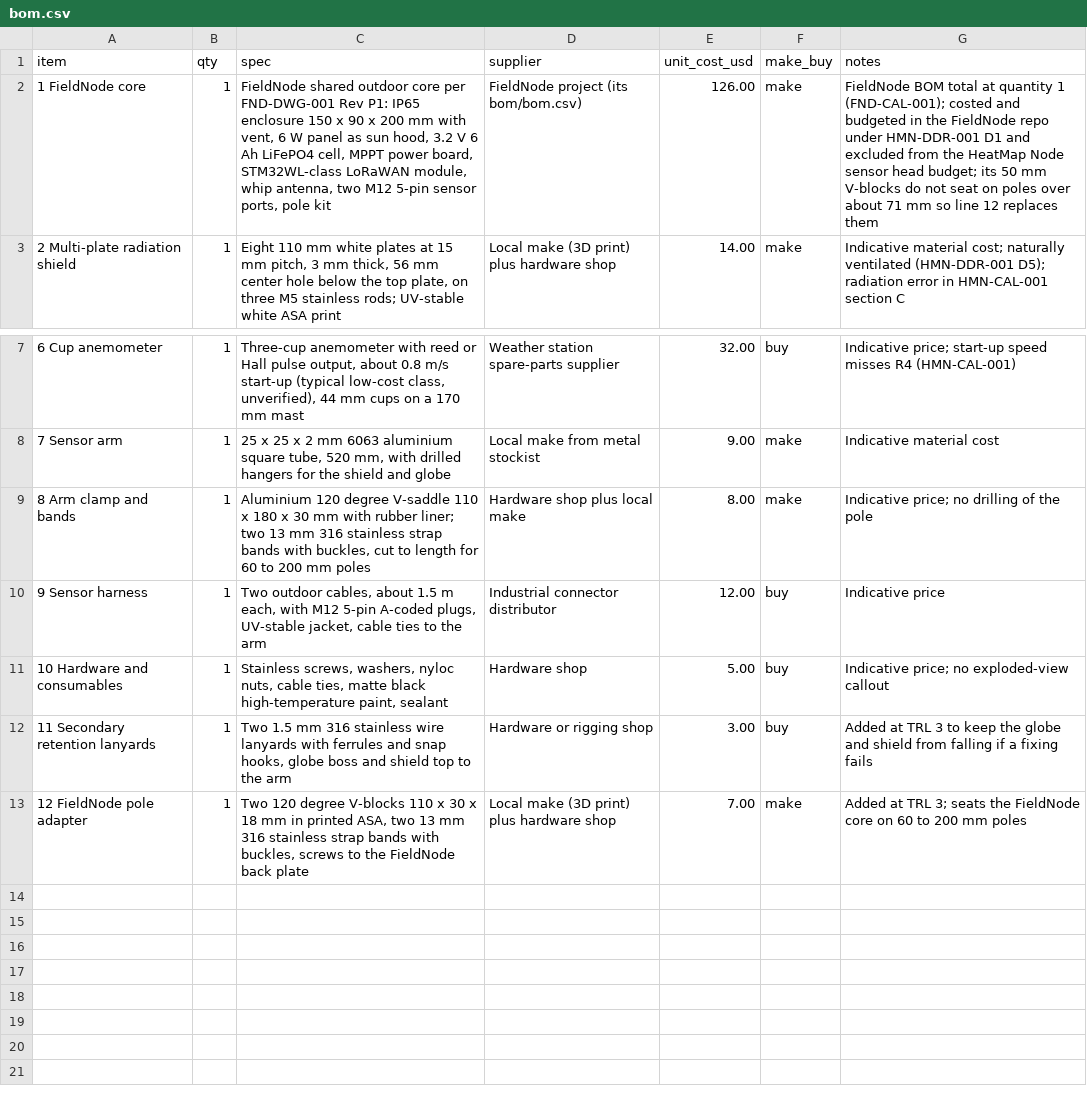
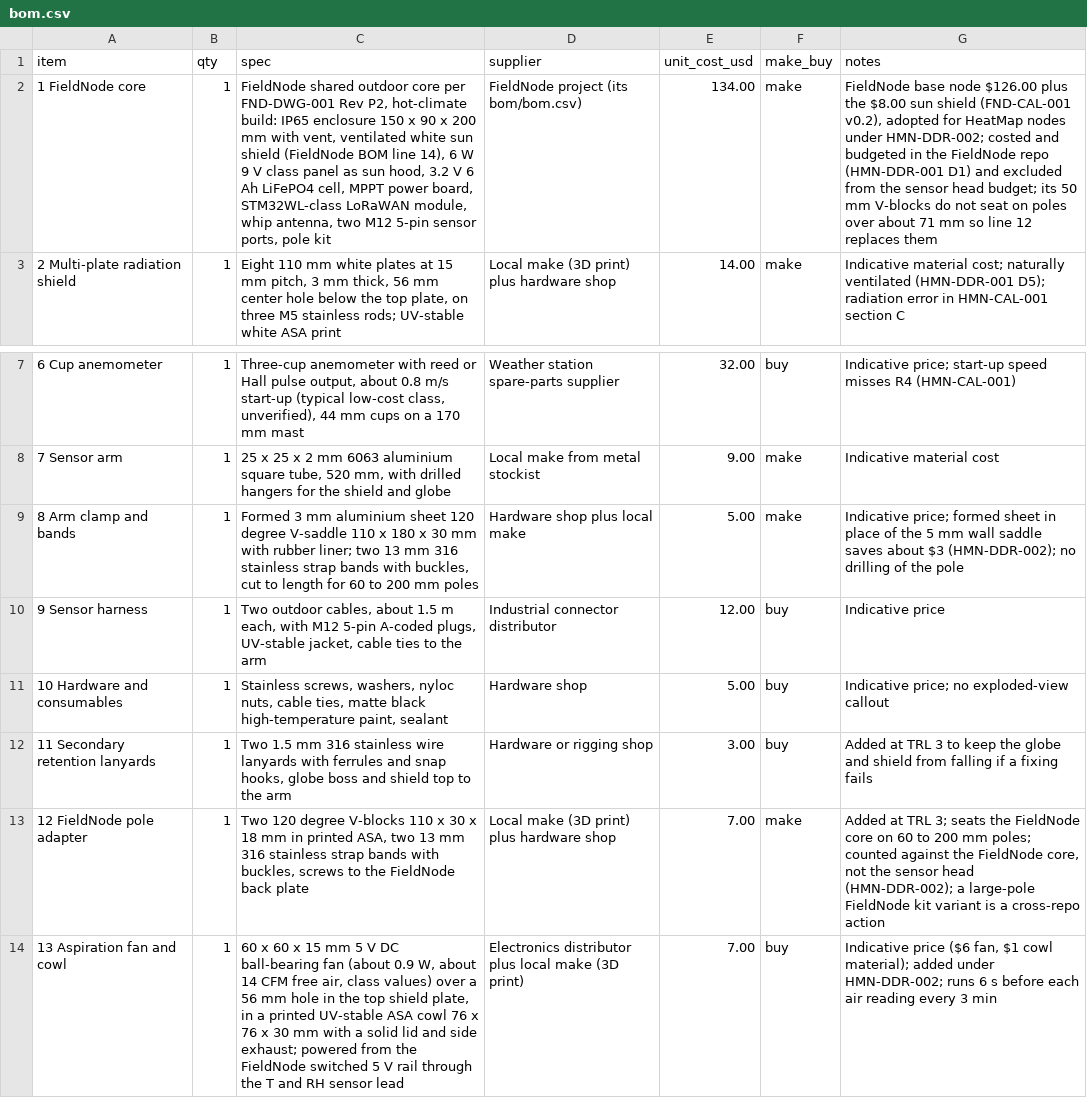
Before and after one commit to BoujeeEnjinia1701/heatmap-node, a CSV file: bom/bom.csv, drawn as a sheet; only a part is shown, gaps mark what is left out; the diff names each change by its address in the sheet, - before the commit and + after, or states it on an @@ line.

```diff
--- a/bom/bom.csv
+++ b/bom/bom.csv
-C2 (spec): …FND-DWG-001 Rev P1: IP65 enclosure 150 x 90 x 200 mm with vent, 6 W panel as…
+C2 (spec): …FND-DWG-001 Rev P2, hot-climate build: IP65 enclosure 150 x 90 x 200 mm with vent, ventilated white sun shield (FieldNode BOM line 14), 6 W 9 V class panel as…
-E2 (unit_cost_usd): 126.00
+E2 (unit_cost_usd): 134.00
-G2 (notes): FieldNode BOM total at quantity 1 (FND-CAL-001); costed and budgeted in the FieldNode repo under HMN-DDR-001 D1 and excluded from the HeatMap Node sensor head…
+G2 (notes): FieldNode base node $126.00 plus the $8.00 sun shield (FND-CAL-001 v0.2), adopted for HeatMap nodes under HMN-DDR-002; costed and budgeted in the FieldNode repo (HMN-DDR-001 D1) and excluded from the sensor head…
-C9 (spec): Aluminium 120 degree…
+C9 (spec): Formed 3 mm aluminium sheet 120 degree…
-E9 (unit_cost_usd): 8.00
+E9 (unit_cost_usd): 5.00
-G9 (notes): Indicative price; no drilling…
+G9 (notes): Indicative price; formed sheet in place of the 5 mm wall saddle saves about $3 (HMN-DDR-002); no drilling…
-G13 (notes): …200 mm poles
+G13 (notes): …200 mm poles; counted against the FieldNode core, not the sensor head (HMN-DDR-002); a large-pole FieldNode kit variant is a cross-repo action
+row 14: 13 Aspiration fan and cowl | 1 | 60 x 60 x 15 mm 5 V DC ball-bearing fan (about 0.9 W, about 14 CFM free air, class values) over a 56 mm hole in the top shield plate, in a printed UV-stable ASA cowl 76 x 76 x 30 mm with a solid lid and side exhaust; powered from the FieldNode switched 5 V rail through the T and RH sensor lead | Electronics distributor plus local make (3D print) | 7.00 | buy | Indicative price ($6 fan, $1 cowl material); added under HMN-DDR-002; runs 6 s before each air reading every 3 min
```
Also changed, not shown: 45 other files.
